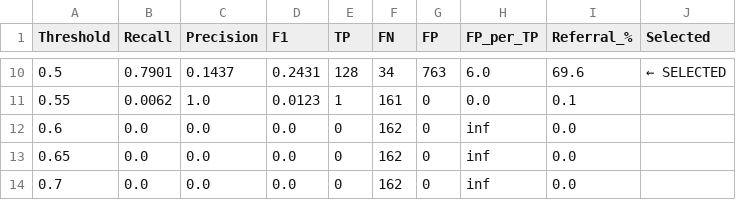
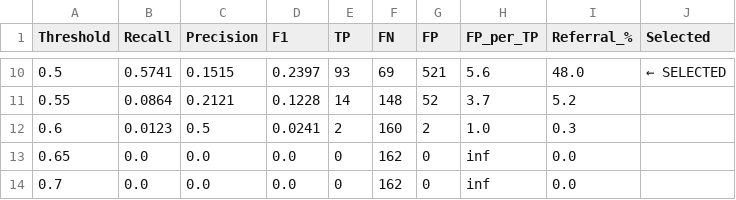
Before and after one commit to mdzxiee/aikonics-finalproject, a CSV file: outputs/threshold_sensitivity_table.csv, drawn as a sheet; only a part is shown, gaps mark what is left out; the diff covers the shown part only.

```diff
--- a/outputs/threshold_sensitivity_table.csv
+++ b/outputs/threshold_sensitivity_table.csv
@@ -10,4 +10,4 @@ Threshold,Recall,Precision,F1,TP,FN,FP,FP_per_TP,Referral_%,Selected
-0.5,0.7901,0.1437,0.2431,128,34,763,6.0,69.6,← SELECTED
-0.55,0.0062,1.0,0.0123,1,161,0,0.0,0.1,
-0.6,0.0,0.0,0.0,0,162,0,inf,0.0,
+0.5,0.5741,0.1515,0.2397,93,69,521,5.6,48.0,← SELECTED
+0.55,0.0864,0.2121,0.1228,14,148,52,3.7,5.2,
+0.6,0.0123,0.5,0.0241,2,160,2,1.0,0.3,
 0.65,0.0,0.0,0.0,0,162,0,inf,0.0,
```
Also changed, not shown: 31 edited cells elsewhere in this file, outputs/feature_permutation_importance.csv, outputs/layer2_simulation.csv, 20 other files.
